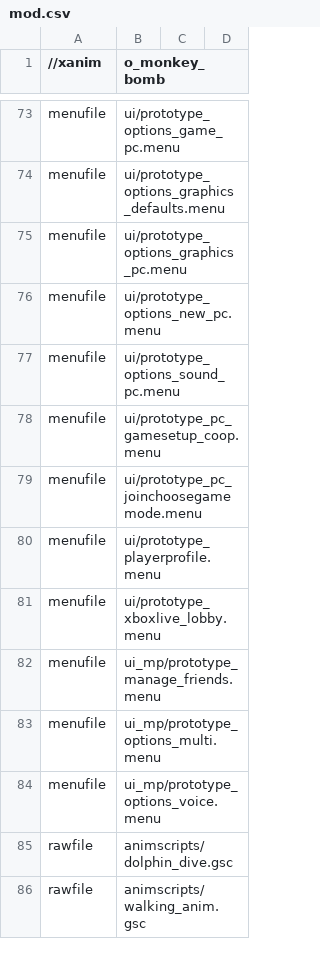
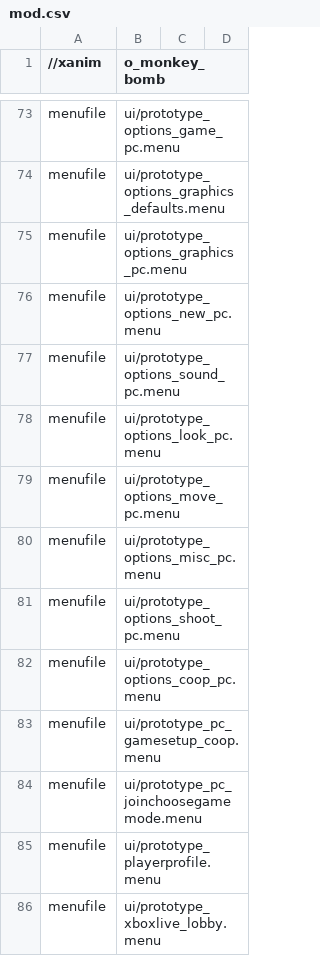
Before and after one commit to Keyware-Digital/NDU-Reloaded, a CSV file: mod.csv, drawn as a sheet; only a part is shown, gaps mark what is left out; the shorter side is filled out with more unchanged rows; the diff names each change by its address in the sheet, - before the commit and + after, or states it on an @@ line.

Commit message:
menus no longer silently fail and revert to the default menus

```diff
--- a/mod.csv
+++ b/mod.csv
+row 78: menufile | ui/prototype_options_look_pc.menu
+row 79: menufile | ui/prototype_options_move_pc.menu
+row 80: menufile | ui/prototype_options_misc_pc.menu
+row 81: menufile | ui/prototype_options_shoot_pc.menu
+row 82: menufile | ui/prototype_options_coop_pc.menu
```
Also changed, not shown: 9 other files.
